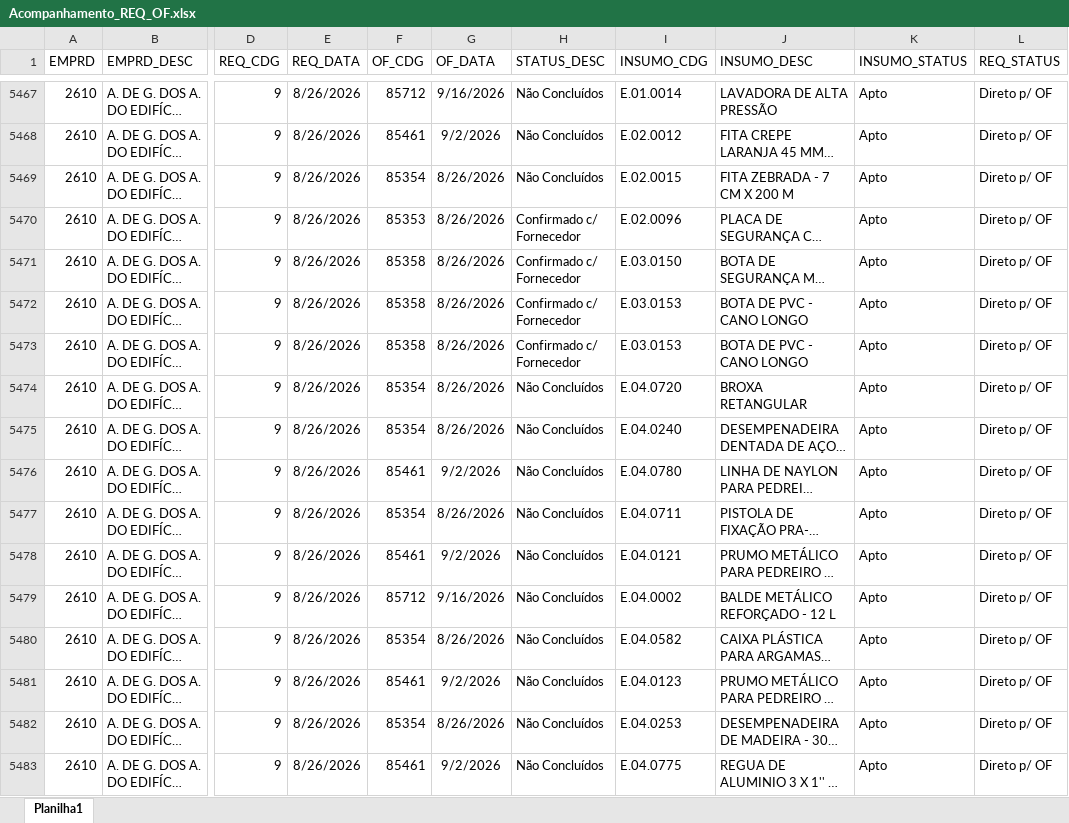
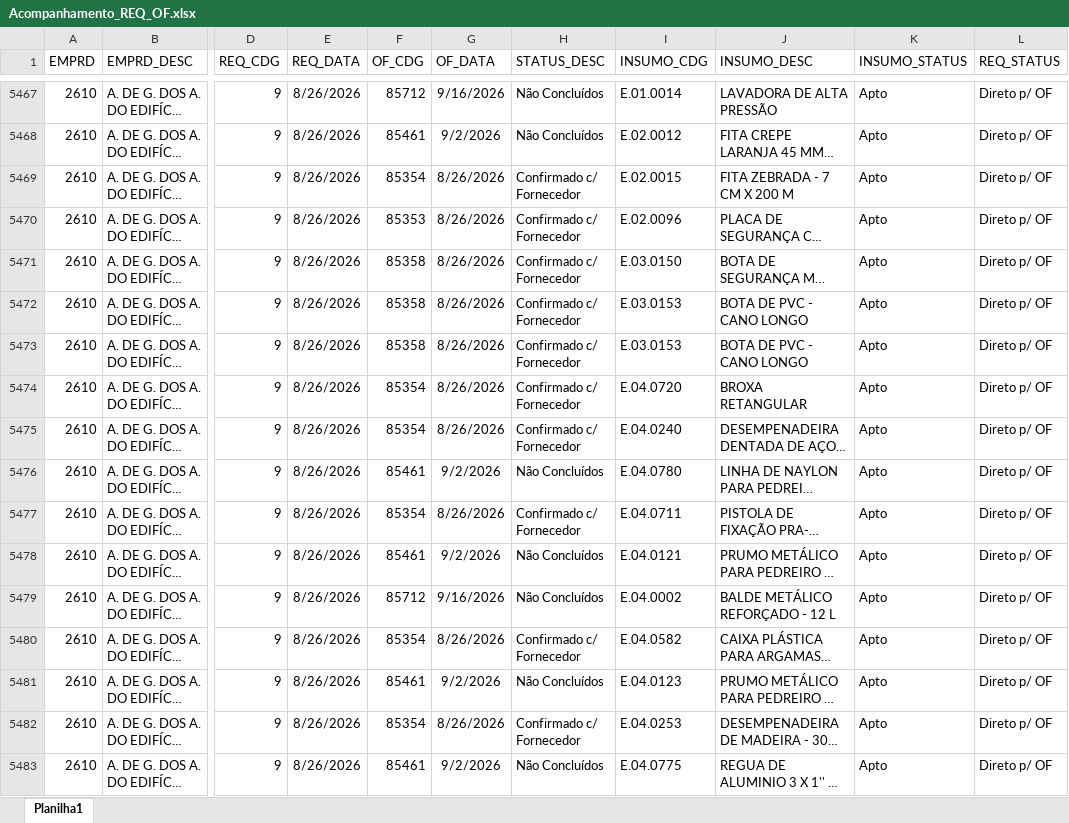
Before and after one commit to Mgiglio98/acompanhamento-requisicoes, an Excel workbook: Acompanhamento_REQ_OF.xlsx, sheet Planilha1, drawn as a sheet; only a part is shown, gaps mark what is left out; long unchanged cells end in …; values as stored, in another font and other column widths than the file's, no borders; the diff covers the shown part only; the diff names each change by its address in the sheet, - before the commit and + after, or states it on an @@ line.

```diff
--- a/Acompanhamento_REQ_OF.xlsx (sheet Planilha1)
+++ b/Acompanhamento_REQ_OF.xlsx (sheet Planilha1)
-H5469 (STATUS_DESC): Não Concluídos
+H5469 (STATUS_DESC): Confirmado c/ Fornecedor
-H5474:H5475 (STATUS_DESC): Não Concluídos
+H5474:H5475 (STATUS_DESC): Confirmado c/ Fornecedor
-H5477 (STATUS_DESC): Não Concluídos
+H5477 (STATUS_DESC): Confirmado c/ Fornecedor
-H5480 (STATUS_DESC): Não Concluídos
+H5480 (STATUS_DESC): Confirmado c/ Fornecedor
-H5482 (STATUS_DESC): Não Concluídos
+H5482 (STATUS_DESC): Confirmado c/ Fornecedor
```
Also changed, not shown: 111 added rows, 2 removed rows and 18 edited cells elsewhere in this sheet.
